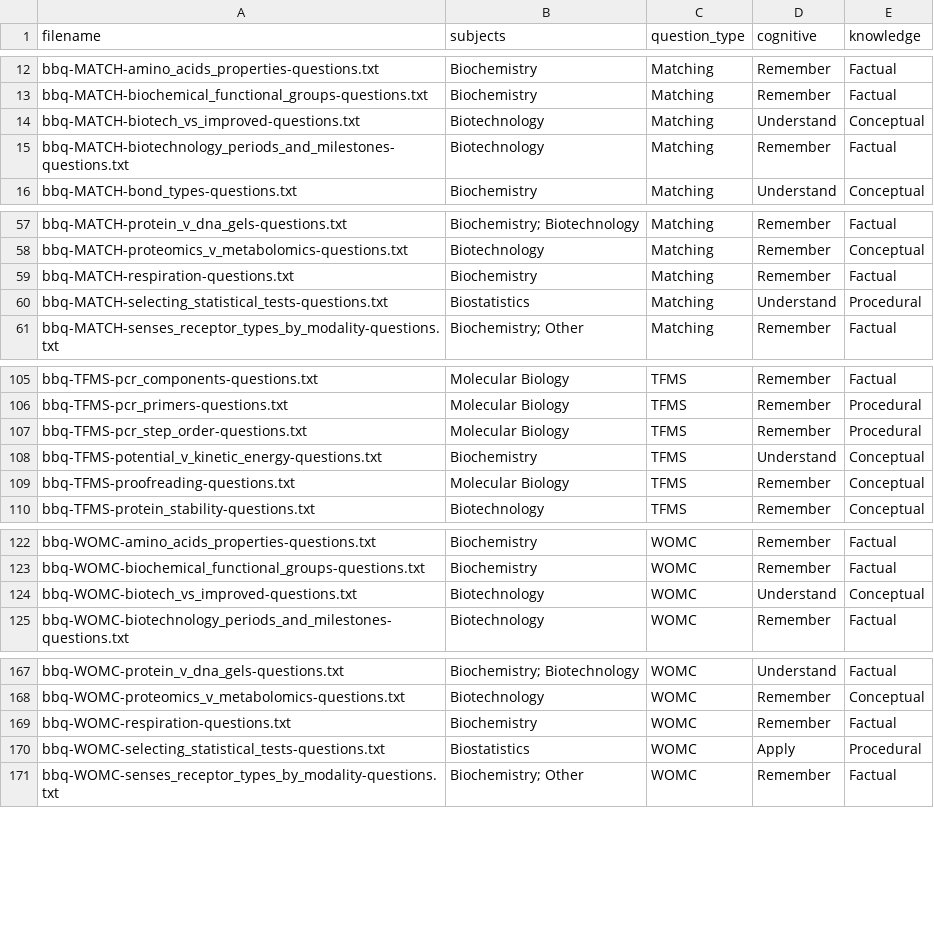
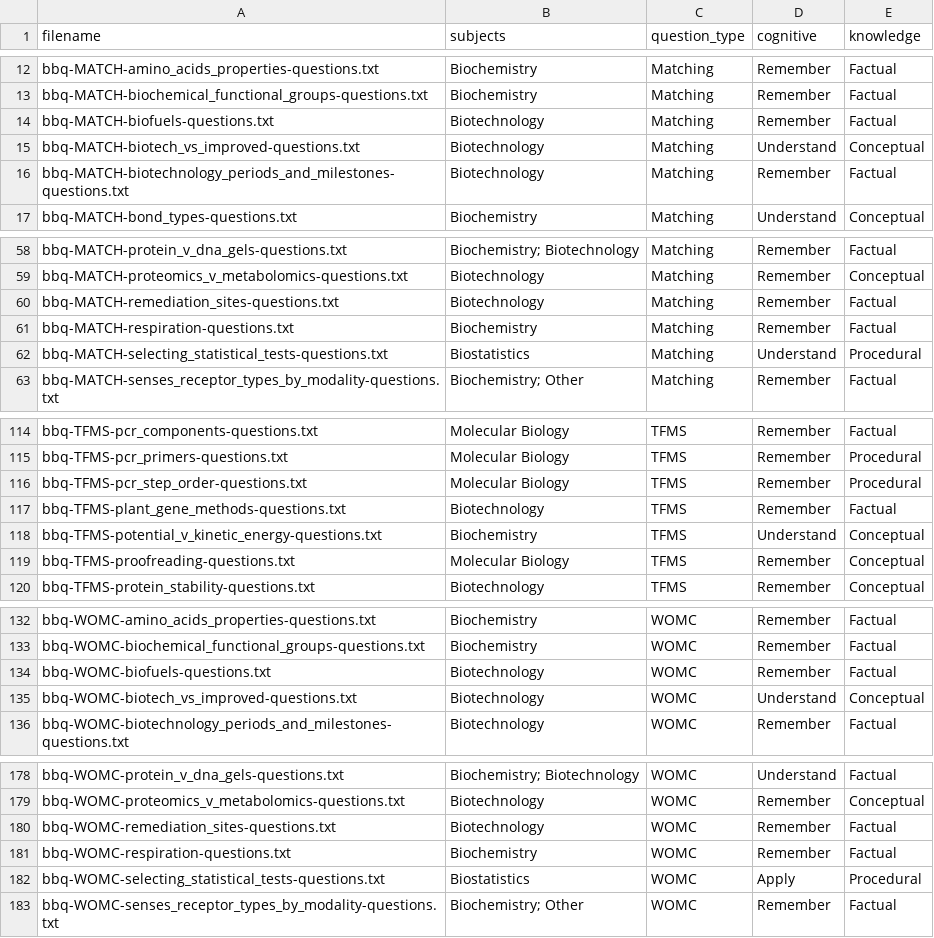
Before and after one commit to vosslab/biology-problems-website, a CSV file: docs/bloom_catalog.csv, drawn as a sheet; only a part is shown, gaps mark what is left out; the diff covers the shown part only.

```diff
--- a/docs/bloom_catalog.csv
+++ b/docs/bloom_catalog.csv
@@ -13,2 +13,3 @@ bbq-MATCH-amino_acids_properties-questions.txt,Biochemistry,Matching,Remember,Fa
 bbq-MATCH-biochemical_functional_groups-questions.txt,Biochemistry,Matching,Remember,Factual
+bbq-MATCH-biofuels-questions.txt,Biotechnology,Matching,Remember,Factual
 bbq-MATCH-biotech_vs_improved-questions.txt,Biotechnology,Matching,Understand,Conceptual
@@ -58,2 +59,3 @@ bbq-MATCH-protein_v_dna_gels-questions.txt,Biochemistry; Biotechnology,Matching,
 bbq-MATCH-proteomics_v_metabolomics-questions.txt,Biotechnology,Matching,Remember,Conceptual
+bbq-MATCH-remediation_sites-questions.txt,Biotechnology,Matching,Remember,Factual
 bbq-MATCH-respiration-questions.txt,Biochemistry,Matching,Remember,Factual
@@ -107,2 +116,3 @@ bbq-TFMS-pcr_primers-questions.txt,Molecular Biology,TFMS,Remember,Procedural
 bbq-TFMS-pcr_step_order-questions.txt,Molecular Biology,TFMS,Remember,Procedural
+bbq-TFMS-plant_gene_methods-questions.txt,Biotechnology,TFMS,Remember,Factual
 bbq-TFMS-potential_v_kinetic_energy-questions.txt,Biochemistry,TFMS,Understand,Conceptual
@@ -123,2 +133,3 @@ bbq-WOMC-amino_acids_properties-questions.txt,Biochemistry,WOMC,Remember,Factual
 bbq-WOMC-biochemical_functional_groups-questions.txt,Biochemistry,WOMC,Remember,Factual
+bbq-WOMC-biofuels-questions.txt,Biotechnology,WOMC,Remember,Factual
 bbq-WOMC-biotech_vs_improved-questions.txt,Biotechnology,WOMC,Understand,Conceptual
@@ -168,2 +179,3 @@ bbq-WOMC-protein_v_dna_gels-questions.txt,Biochemistry; Biotechnology,WOMC,Under
 bbq-WOMC-proteomics_v_metabolomics-questions.txt,Biotechnology,WOMC,Remember,Conceptual
+bbq-WOMC-remediation_sites-questions.txt,Biotechnology,WOMC,Remember,Factual
 bbq-WOMC-respiration-questions.txt,Biochemistry,WOMC,Remember,Factual
```
Also changed, not shown: 16 added rows, 3 removed rows and 4 edited cells elsewhere in this file, task_files/biotech_tasks.csv, 41 other files.
